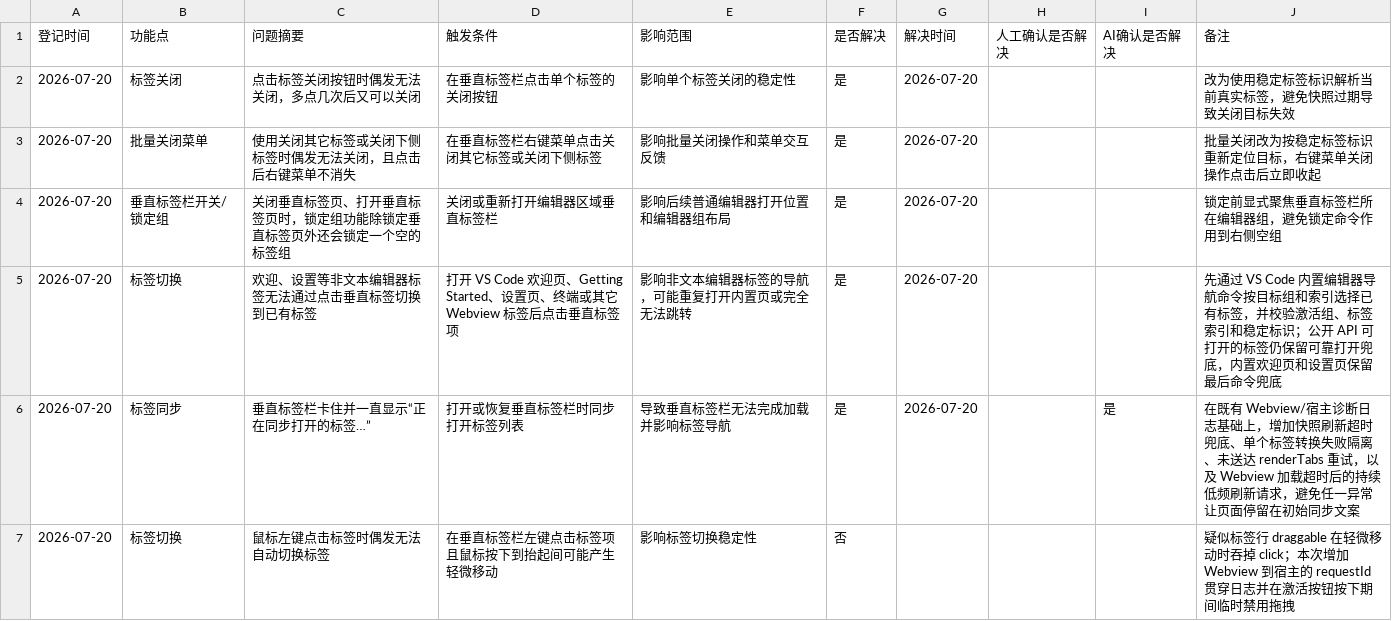
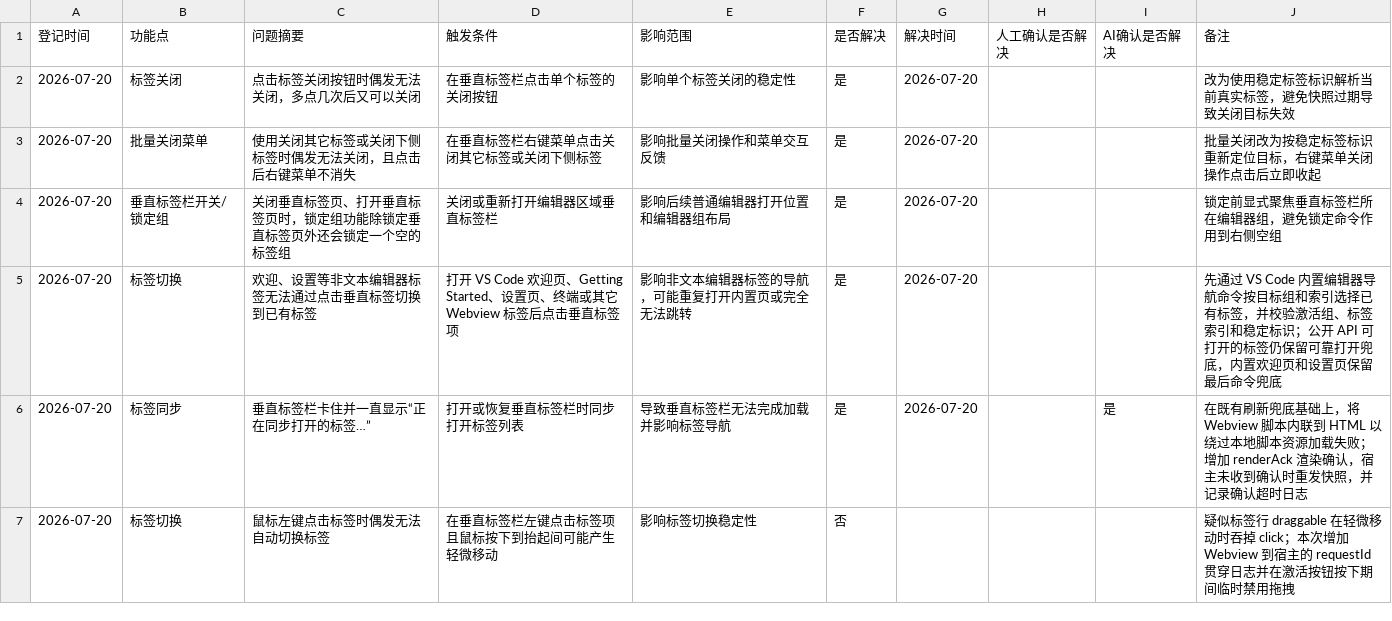
Before and after one commit to laikang287/vscode-vertical-tabs-inside-editor-area, a CSV file: bug_list.csv, drawn as a sheet.

```diff
--- a/bug_list.csv
+++ b/bug_list.csv
@@ -5,3 +5,3 @@
 2026-07-20,标签切换,欢迎、设置等非文本编辑器标签无法通过点击垂直标签切换到已有标签,打开 VS Code 欢迎页、Getting Started、设置页、终端或其它 Webview 标签后点击垂直标签项,影响非文本编辑器标签的导航，可能重复打开内置页或完全无法跳转,是,2026-07-20,,,先通过 VS Code 内置编辑器导航命令按目标组和索引选择已有标签，并校验激活组、标签索引和稳定标识；公开 API 可打开的标签仍保留可靠打开兜底，内置欢迎页和设置页保留最后命令兜底
-2026-07-20,标签同步,垂直标签栏卡住并一直显示“正在同步打开的标签…”,打开或恢复垂直标签栏时同步打开标签列表,导致垂直标签栏无法完成加载并影响标签导航,是,2026-07-20,,是,在既有 Webview/宿主诊断日志基础上，增加快照刷新超时兜底、单个标签转换失败隔离、未送达 renderTabs 重试，以及 Webview 加载超时后的持续低频刷新请求，避免任一异常让页面停留在初始同步文案
+2026-07-20,标签同步,垂直标签栏卡住并一直显示“正在同步打开的标签…”,打开或恢复垂直标签栏时同步打开标签列表,导致垂直标签栏无法完成加载并影响标签导航,是,2026-07-20,,是,在既有刷新兜底基础上，将 Webview 脚本内联到 HTML 以绕过本地脚本资源加载失败；增加 renderAck 渲染确认，宿主未收到确认时重发快照，并记录确认超时日志
 2026-07-20,标签切换,鼠标左键点击标签时偶发无法自动切换标签,在垂直标签栏左键点击标签项且鼠标按下到抬起间可能产生轻微移动,影响标签切换稳定性,否,,,,疑似标签行 draggable 在轻微移动时吞掉 click；本次增加 Webview 到宿主的 requestId 贯穿日志并在激活按钮按下期间临时禁用拖拽
```
Also changed, not shown: 7 other files.
